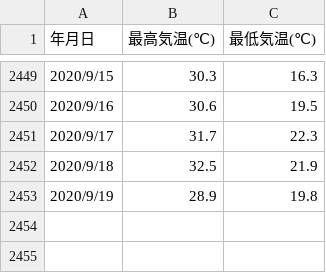
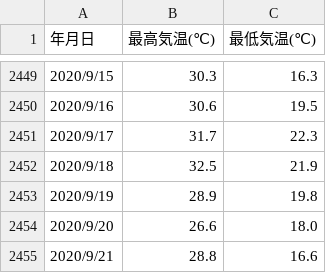
Before and after one commit to Aosanori/nodeML, a CSV file: data/kyoto.csv, drawn as a sheet; only a part is shown, gaps mark what is left out.

```diff
--- a/data/kyoto.csv
+++ b/data/kyoto.csv
@@ -2453 +2453,3 @@
 2020/9/19,28.9,19.8
+2020/9/20,26.6,18.0
+2020/9/21,28.8,16.6
```
Also changed, not shown: 12 other files.
